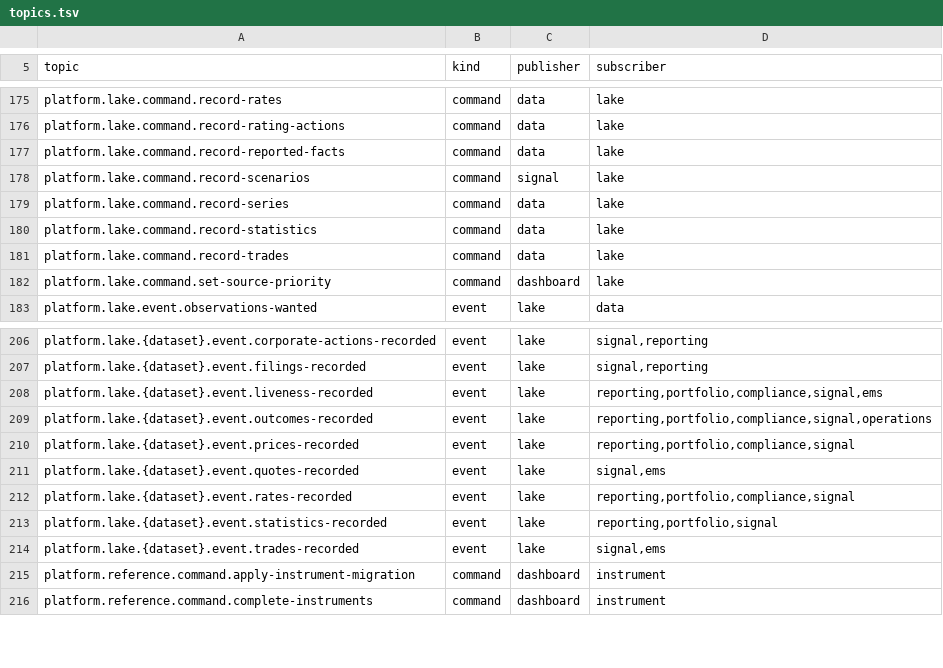
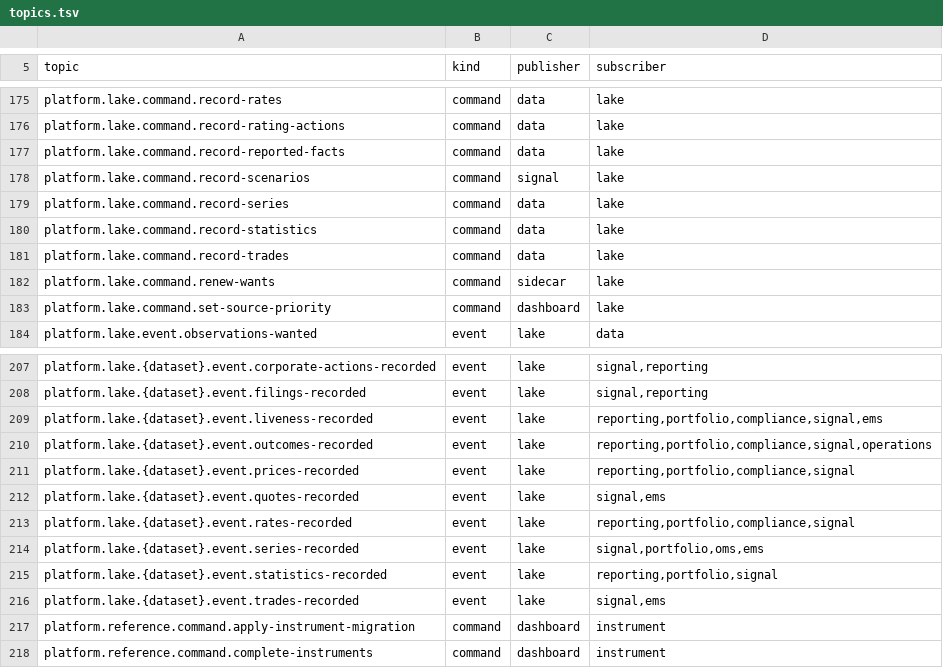
Before and after one commit to open-meridian/meridian-core, a TSV file: deploy/topics.tsv, drawn as a sheet; only a part is shown, gaps mark what is left out; the diff names each change by its address in the sheet, - before the commit and + after, or states it on an @@ line.

```diff
--- a/deploy/topics.tsv
+++ b/deploy/topics.tsv
+row 182: platform.lake.command.renew-wants | command | sidecar | lake
+row 214: platform.lake.{dataset}.event.series-recorded | event | lake | signal,portfolio,oms,ems
```
Also changed, not shown: 18 other files.
